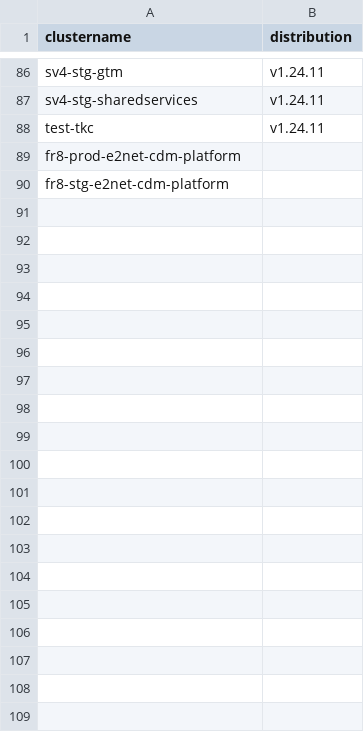
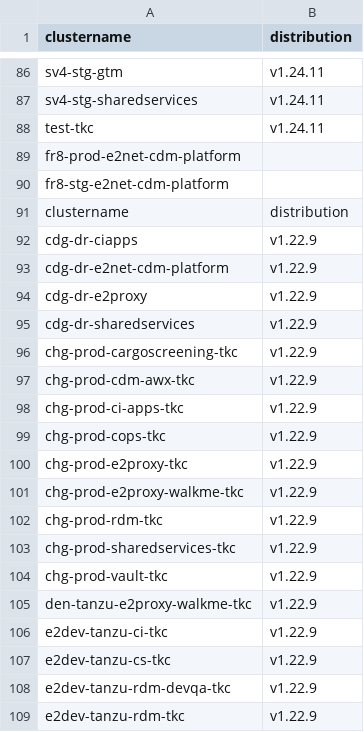
Before and after one commit to e2kpe/e2kpe.github.io, a CSV file: static/csv/tkr.csv, drawn as a sheet; only a part is shown, gaps mark what is left out; the diff covers the shown part only.

```diff
--- a/static/csv/tkr.csv
+++ b/static/csv/tkr.csv
@@ -90 +90,20 @@ fr8-prod-e2net-cdm-platform,
 fr8-stg-e2net-cdm-platform,
+clustername,distribution
+cdg-dr-ciapps,v1.22.9
+cdg-dr-e2net-cdm-platform,v1.22.9
+cdg-dr-e2proxy,v1.22.9
+cdg-dr-sharedservices,v1.22.9
+chg-prod-cargoscreening-tkc,v1.22.9
+chg-prod-cdm-awx-tkc,v1.22.9
+chg-prod-ci-apps-tkc,v1.22.9
+chg-prod-cops-tkc,v1.22.9
+chg-prod-e2proxy-tkc,v1.22.9
+chg-prod-e2proxy-walkme-tkc,v1.22.9
+chg-prod-rdm-tkc,v1.22.9
+chg-prod-sharedservices-tkc,v1.22.9
+chg-prod-vault-tkc,v1.22.9
+den-tanzu-e2proxy-walkme-tkc,v1.22.9
+e2dev-tanzu-ci-tkc,v1.22.9
+e2dev-tanzu-cs-tkc,v1.22.9
+e2dev-tanzu-rdm-devqa-tkc,v1.22.9
+e2dev-tanzu-rdm-tkc,v1.22.9
```
Also changed, not shown: 71 added rows elsewhere in this file, static/csv/tkcdev.csv, static/csv/tkcprod.csv, 26 other files.
